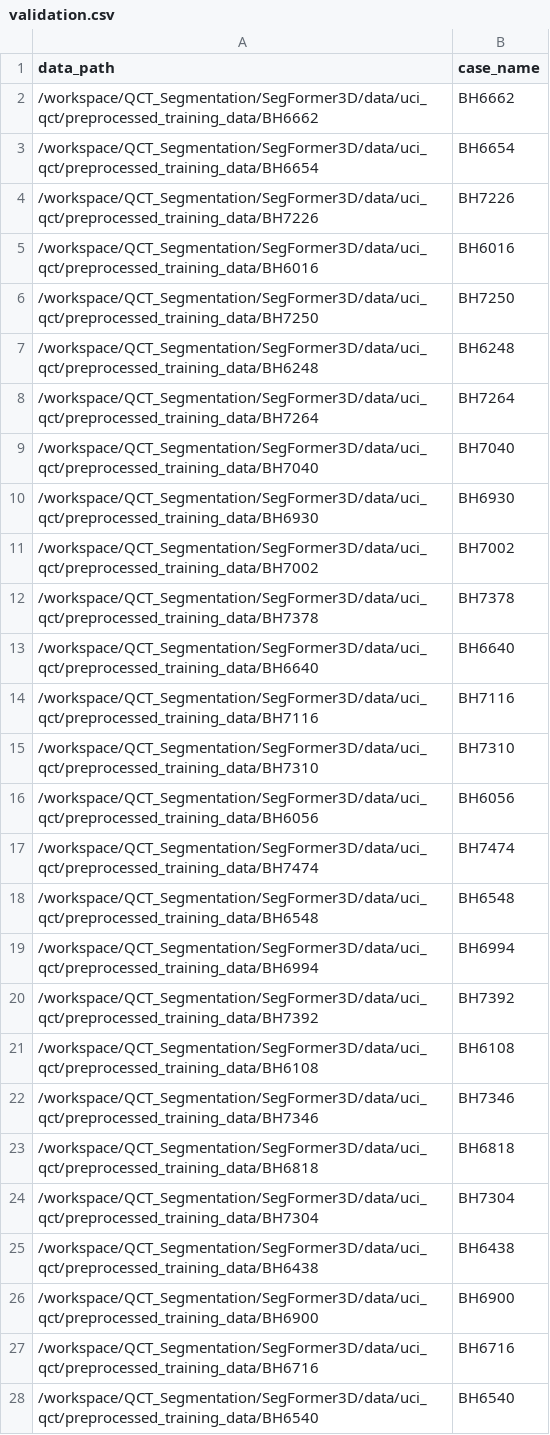
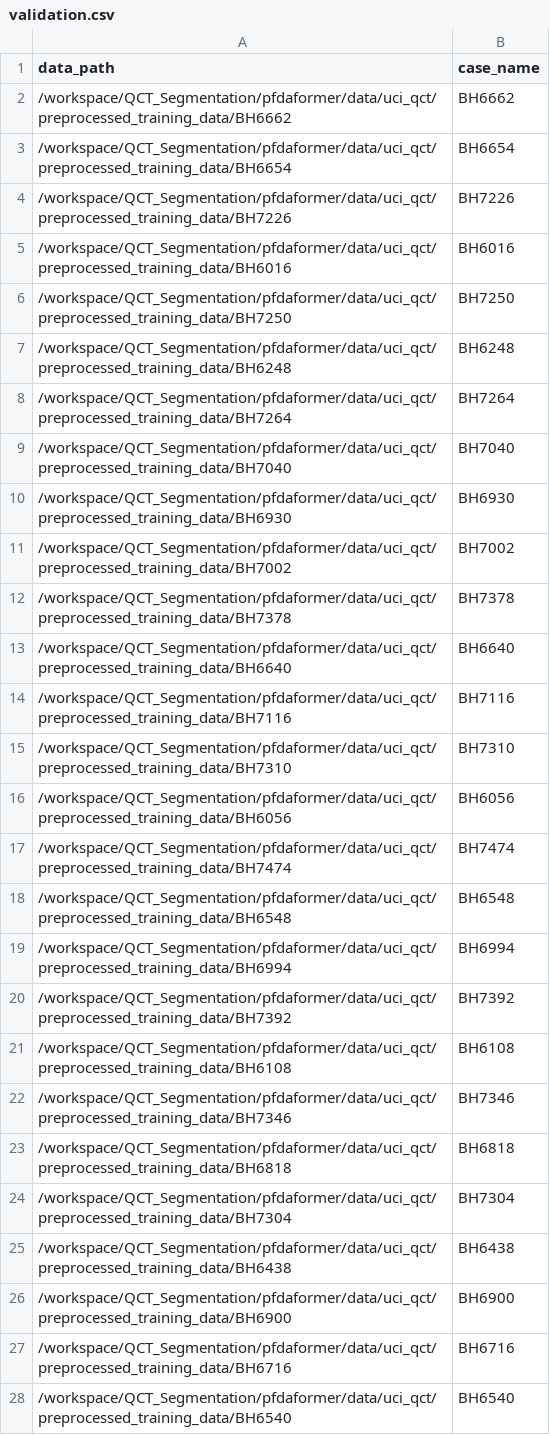
Before and after one commit to MIILab-MTU/PF-DAformer, a CSV file: data/uci_qct/validation.csv, drawn as a sheet; only a part is shown; the diff covers the shown part only.

```diff
--- a/data/uci_qct/validation.csv
+++ b/data/uci_qct/validation.csv
@@ -1,28 +1,28 @@
 data_path,case_name
-/workspace/QCT_Segmentation/SegFormer3D/data/uci_qct/preprocessed_training_data/BH6662,BH6662
-/workspace/QCT_Segmentation/SegFormer3D/data/uci_qct/preprocessed_training_data/BH6654,BH6654
-/workspace/QCT_Segmentation/SegFormer3D/data/uci_qct/preprocessed_training_data/BH7226,BH7226
-/workspace/QCT_Segmentation/SegFormer3D/data/uci_qct/preprocessed_training_data/BH6016,BH6016
-/workspace/QCT_Segmentation/SegFormer3D/data/uci_qct/preprocessed_training_data/BH7250,BH7250
-/workspace/QCT_Segmentation/SegFormer3D/data/uci_qct/preprocessed_training_data/BH6248,BH6248
-/workspace/QCT_Segmentation/SegFormer3D/data/uci_qct/preprocessed_training_data/BH7264,BH7264
-/workspace/QCT_Segmentation/SegFormer3D/data/uci_qct/preprocessed_training_data/BH7040,BH7040
-/workspace/QCT_Segmentation/SegFormer3D/data/uci_qct/preprocessed_training_data/BH6930,BH6930
-/workspace/QCT_Segmentation/SegFormer3D/data/uci_qct/preprocessed_training_data/BH7002,BH7002
-/workspace/QCT_Segmentation/SegFormer3D/data/uci_qct/preprocessed_training_data/BH7378,BH7378
-/workspace/QCT_Segmentation/SegFormer3D/data/uci_qct/preprocessed_training_data/BH6640,BH6640
-/workspace/QCT_Segmentation/SegFormer3D/data/uci_qct/preprocessed_training_data/BH7116,BH7116
-/workspace/QCT_Segmentation/SegFormer3D/data/uci_qct/preprocessed_training_data/BH7310,BH7310
-/workspace/QCT_Segmentation/SegFormer3D/data/uci_qct/preprocessed_training_data/BH6056,BH6056
-/workspace/QCT_Segmentation/SegFormer3D/data/uci_qct/preprocessed_training_data/BH7474,BH7474
-/workspace/QCT_Segmentation/SegFormer3D/data/uci_qct/preprocessed_training_data/BH6548,BH6548
-/workspace/QCT_Segmentation/SegFormer3D/data/uci_qct/preprocessed_training_data/BH6994,BH6994
-/workspace/QCT_Segmentation/SegFormer3D/data/uci_qct/preprocessed_training_data/BH7392,BH7392
-/workspace/QCT_Segmentation/SegFormer3D/data/uci_qct/preprocessed_training_data/BH6108,BH6108
-/workspace/QCT_Segmentation/SegFormer3D/data/uci_qct/preprocessed_training_data/BH7346,BH7346
-/workspace/QCT_Segmentation/SegFormer3D/data/uci_qct/preprocessed_training_data/BH6818,BH6818
-/workspace/QCT_Segmentation/SegFormer3D/data/uci_qct/preprocessed_training_data/BH7304,BH7304
-/workspace/QCT_Segmentation/SegFormer3D/data/uci_qct/preprocessed_training_data/BH6438,BH6438
-/workspace/QCT_Segmentation/SegFormer3D/data/uci_qct/preprocessed_training_data/BH6900,BH6900
-/workspace/QCT_Segmentation/SegFormer3D/data/uci_qct/preprocessed_training_data/BH6716,BH6716
-/workspace/QCT_Segmentation/SegFormer3D/data/uci_qct/preprocessed_training_data/BH6540,BH6540
+/workspace/QCT_Segmentation/pfdaformer/data/uci_qct/preprocessed_training_data/BH6662,BH6662
+/workspace/QCT_Segmentation/pfdaformer/data/uci_qct/preprocessed_training_data/BH6654,BH6654
+/workspace/QCT_Segmentation/pfdaformer/data/uci_qct/preprocessed_training_data/BH7226,BH7226
+/workspace/QCT_Segmentation/pfdaformer/data/uci_qct/preprocessed_training_data/BH6016,BH6016
+/workspace/QCT_Segmentation/pfdaformer/data/uci_qct/preprocessed_training_data/BH7250,BH7250
+/workspace/QCT_Segmentation/pfdaformer/data/uci_qct/preprocessed_training_data/BH6248,BH6248
+/workspace/QCT_Segmentation/pfdaformer/data/uci_qct/preprocessed_training_data/BH7264,BH7264
+/workspace/QCT_Segmentation/pfdaformer/data/uci_qct/preprocessed_training_data/BH7040,BH7040
+/workspace/QCT_Segmentation/pfdaformer/data/uci_qct/preprocessed_training_data/BH6930,BH6930
+/workspace/QCT_Segmentation/pfdaformer/data/uci_qct/preprocessed_training_data/BH7002,BH7002
+/workspace/QCT_Segmentation/pfdaformer/data/uci_qct/preprocessed_training_data/BH7378,BH7378
+/workspace/QCT_Segmentation/pfdaformer/data/uci_qct/preprocessed_training_data/BH6640,BH6640
+/workspace/QCT_Segmentation/pfdaformer/data/uci_qct/preprocessed_training_data/BH7116,BH7116
+/workspace/QCT_Segmentation/pfdaformer/data/uci_qct/preprocessed_training_data/BH7310,BH7310
+/workspace/QCT_Segmentation/pfdaformer/data/uci_qct/preprocessed_training_data/BH6056,BH6056
+/workspace/QCT_Segmentation/pfdaformer/data/uci_qct/preprocessed_training_data/BH7474,BH7474
+/workspace/QCT_Segmentation/pfdaformer/data/uci_qct/preprocessed_training_data/BH6548,BH6548
+/workspace/QCT_Segmentation/pfdaformer/data/uci_qct/preprocessed_training_data/BH6994,BH6994
+/workspace/QCT_Segmentation/pfdaformer/data/uci_qct/preprocessed_training_data/BH7392,BH7392
+/workspace/QCT_Segmentation/pfdaformer/data/uci_qct/preprocessed_training_data/BH6108,BH6108
+/workspace/QCT_Segmentation/pfdaformer/data/uci_qct/preprocessed_training_data/BH7346,BH7346
+/workspace/QCT_Segmentation/pfdaformer/data/uci_qct/preprocessed_training_data/BH6818,BH6818
+/workspace/QCT_Segmentation/pfdaformer/data/uci_qct/preprocessed_training_data/BH7304,BH7304
+/workspace/QCT_Segmentation/pfdaformer/data/uci_qct/preprocessed_training_data/BH6438,BH6438
+/workspace/QCT_Segmentation/pfdaformer/data/uci_qct/preprocessed_training_data/BH6900,BH6900
+/workspace/QCT_Segmentation/pfdaformer/data/uci_qct/preprocessed_training_data/BH6716,BH6716
+/workspace/QCT_Segmentation/pfdaformer/data/uci_qct/preprocessed_training_data/BH6540,BH6540
```
Also changed, not shown: 33 edited cells elsewhere in this file, data/tulane_qct/train.csv, data/tulane_qct/validation.csv, 1 other file.
